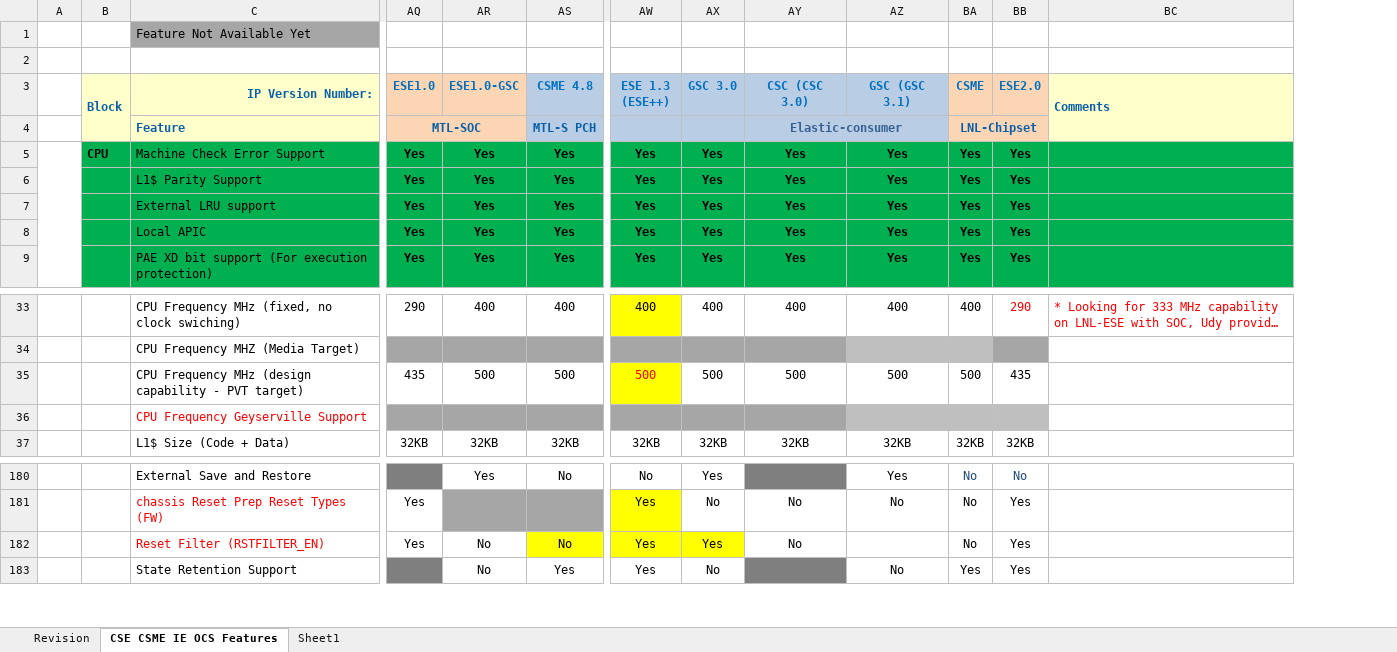
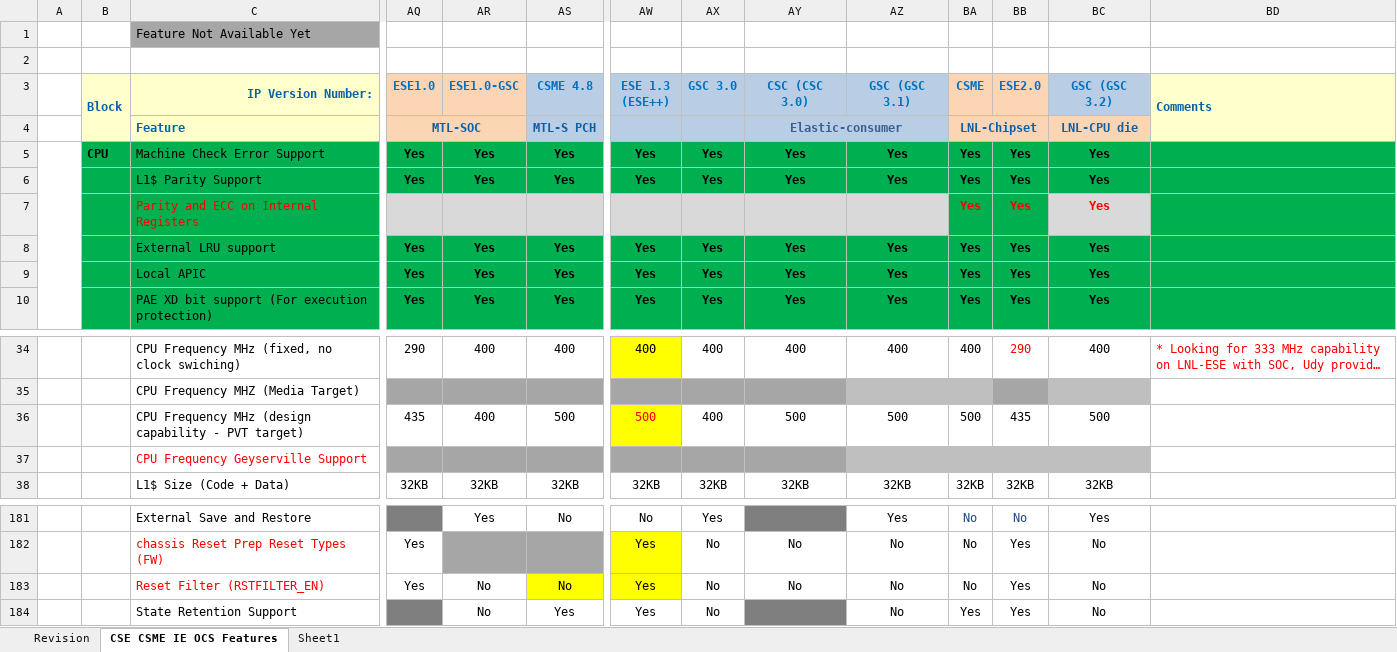
Before and after one commit to jason-ytsao/exp_submodule, an Excel workbook: ArchSpecs/Working/CSME IE OCS Hardware Architecture Features Per Project.xlsx, sheet CSE CSME IE OCS Features, drawn as a sheet; only a part is shown, gaps mark what is left out; long unchanged cells end in …; values as stored, in another font and other column widths than the file's, no borders; addresses are those after the commit; rows hold the shown columns only; the diff names each change by its address in the sheet, - before the commit and + after, or states it on an @@ line.

Commit message:
Added LNL GSC configuration.
[git-p4: depot-paths = "//depot/projects/coe/CSME/": change = 795904]

```diff
--- a/ArchSpecs/Working/CSME IE OCS Hardware Architecture Features Per Project.xlsx (sheet CSE CSME IE OCS Features)
+++ b/ArchSpecs/Working/CSME IE OCS Hardware Architecture Features Per Project.xlsx (sheet CSE CSME IE OCS Features)
+column BC (GSC (GSC 3.2)), rows 4-6: LNL-CPU die | Yes | Yes; rows 8-10: all Yes; rows 34-38: 400 |  | 500 |  | 32KB; rows 181-184: Yes | No | No | No
+row 7:  |  | Parity and ECC on Internal Registers |  |  |  |  |  |  |  | Yes | Yes | Yes
-AR36 (ESE1.0-GSC): 500
+AR36 (ESE1.0-GSC): 400
-AX36 (GSC 3.0): 500
+AX36 (GSC 3.0): 400
-AX183 (GSC 3.0): Yes
+AX183 (GSC 3.0): No
-AX183 fill: #FFFF00
+AX183 fill: none
-AZ183 (GSC (GSC 3.1)): (empty)
+AZ183 (GSC (GSC 3.1)): No
```
Also changed, not shown: sheet Revision, formulas that keep their value.
